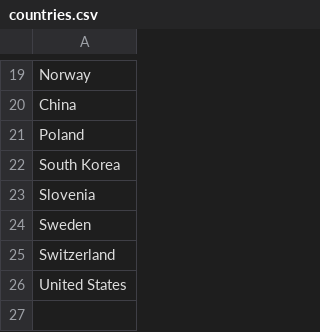
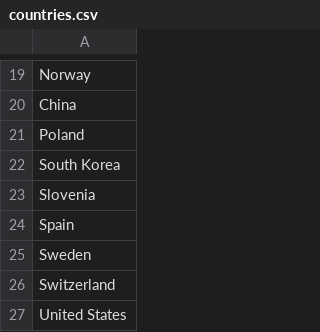
Before and after one commit to StefanWG/stefanwg.github.io, a CSV file: olympics/winter_2026/data/countries.csv, drawn as a sheet; only a part is shown, gaps mark what is left out.

Commit message:
Automated data fetch

```diff
--- a/olympics/winter_2026/data/countries.csv
+++ b/olympics/winter_2026/data/countries.csv
@@ -23,2 +23,3 @@ South Korea
 Slovenia
+Spain
 Sweden
```
Also changed, not shown: olympics/winter_2026/medals.csv, 25 other files.
